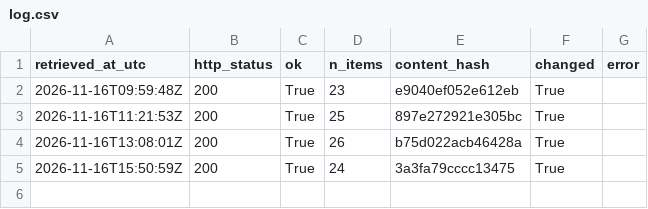
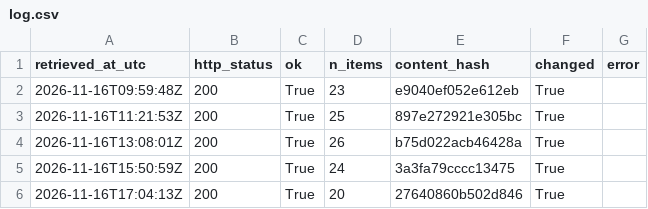
Before and after one commit to Chenyang1006/tfl-lift-data, a CSV file: data/log.csv, drawn as a sheet; the diff names each change by its address in the sheet, - before the commit and + after, or states it on an @@ line.

Commit message:
Lift data 2026-11-16T17:04Z

```diff
--- a/data/log.csv
+++ b/data/log.csv
+row 6: 2026-11-16T17:04:13Z | 200 | True | 20 | 27640860b502d846 | True
```
Also changed, not shown: 2 other files.
